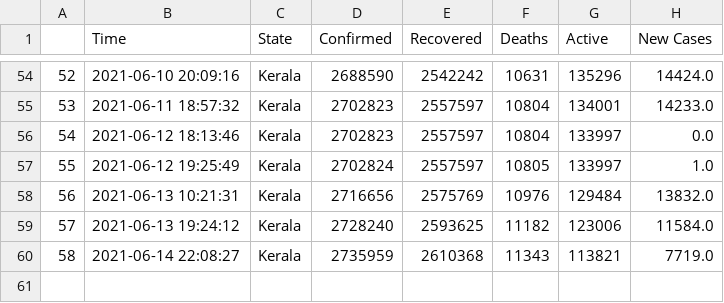
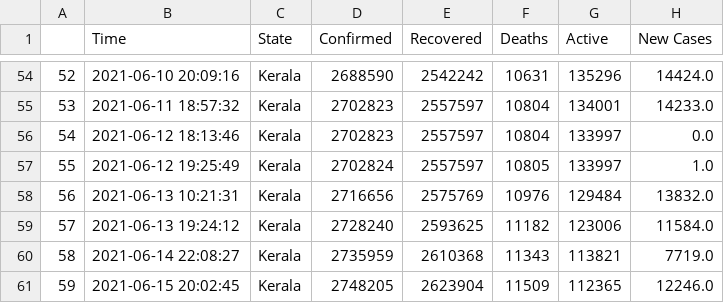
Before and after one commit to dakkshesh07/covid19_data-india-DERP, a CSV file: Kerala/data-Kerala.csv, drawn as a sheet; only a part is shown, gaps mark what is left out; the diff names each change by its address in the sheet, - before the commit and + after, or states it on an @@ line.

Commit message:
Kerala: upload updated datasets, fetched on 2021-06-15 20:02:45

```diff
--- a/Kerala/data-Kerala.csv
+++ b/Kerala/data-Kerala.csv
+row 61: 59 | 2021-06-15 20:02:45 | Kerala | 2748205 | 2623904 | 11509 | 112365 | 12246.0
```
